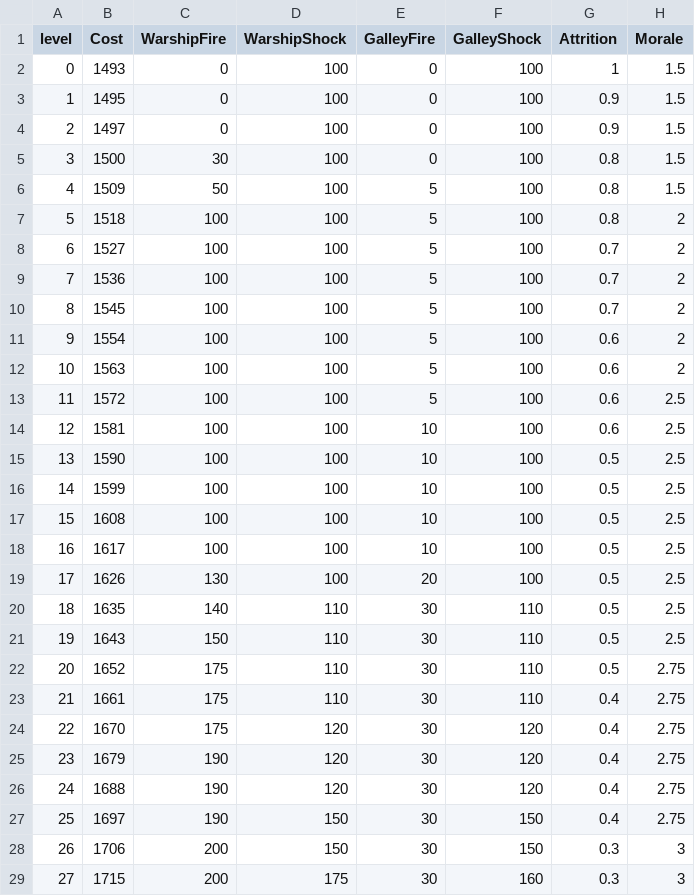
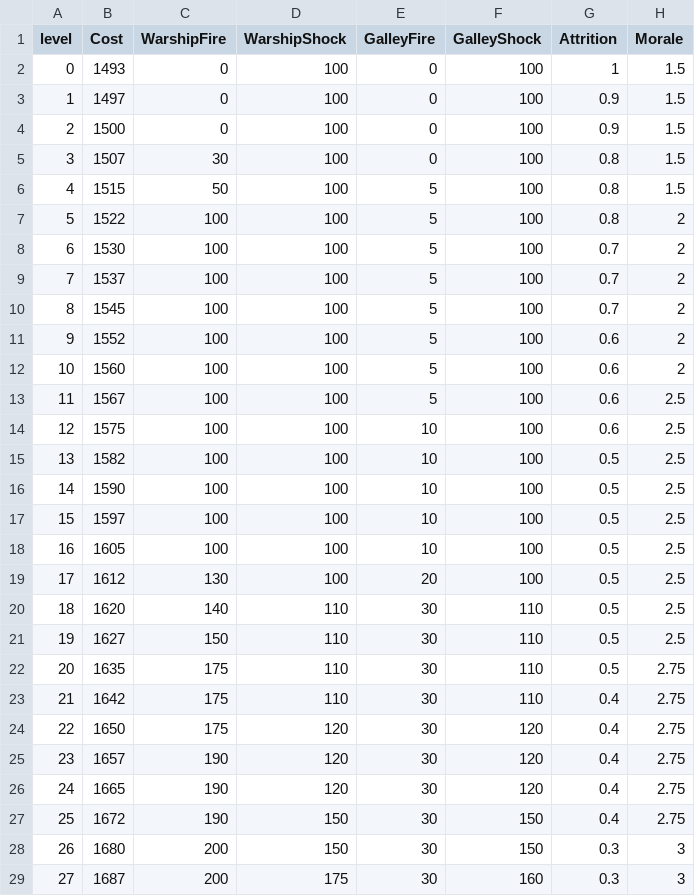
Before and after one commit to makiavelli747/eu1, a CSV file: DB/NAVAL.csv, drawn as a sheet; only a part is shown; the diff covers the shown part only; the diff names each change by its address in the sheet, - before the commit and + after, or states it on an @@ line.

```diff
--- a/DB/NAVAL.csv
+++ b/DB/NAVAL.csv
-B3 (Cost): 1495
+B3 (Cost): 1497
-B4 (Cost): 1497
+B4 (Cost): 1500
-B5 (Cost): 1500
+B5 (Cost): 1507
-B6 (Cost): 1509
+B6 (Cost): 1515
-B7 (Cost): 1518
+B7 (Cost): 1522
-B8 (Cost): 1527
+B8 (Cost): 1530
-B9 (Cost): 1536
+B9 (Cost): 1537
-B11 (Cost): 1554
+B11 (Cost): 1552
-B12 (Cost): 1563
+B12 (Cost): 1560
-B13 (Cost): 1572
+B13 (Cost): 1567
-B14 (Cost): 1581
+B14 (Cost): 1575
-B15 (Cost): 1590
+B15 (Cost): 1582
-B16 (Cost): 1599
+B16 (Cost): 1590
-B17 (Cost): 1608
+B17 (Cost): 1597
-B18 (Cost): 1617
+B18 (Cost): 1605
-B19 (Cost): 1626
+B19 (Cost): 1612
-B20 (Cost): 1635
+B20 (Cost): 1620
-B21 (Cost): 1643
+B21 (Cost): 1627
-B22 (Cost): 1652
+B22 (Cost): 1635
-B23 (Cost): 1661
+B23 (Cost): 1642
-B24 (Cost): 1670
+B24 (Cost): 1650
-B25 (Cost): 1679
+B25 (Cost): 1657
-B26 (Cost): 1688
+B26 (Cost): 1665
-B27 (Cost): 1697
+B27 (Cost): 1672
-B28 (Cost): 1706
+B28 (Cost): 1680
-B29 (Cost): 1715
+B29 (Cost): 1687
```
Also changed, not shown: 15 edited cells elsewhere in this file, DB/LAND.CSV, 2 other files.
